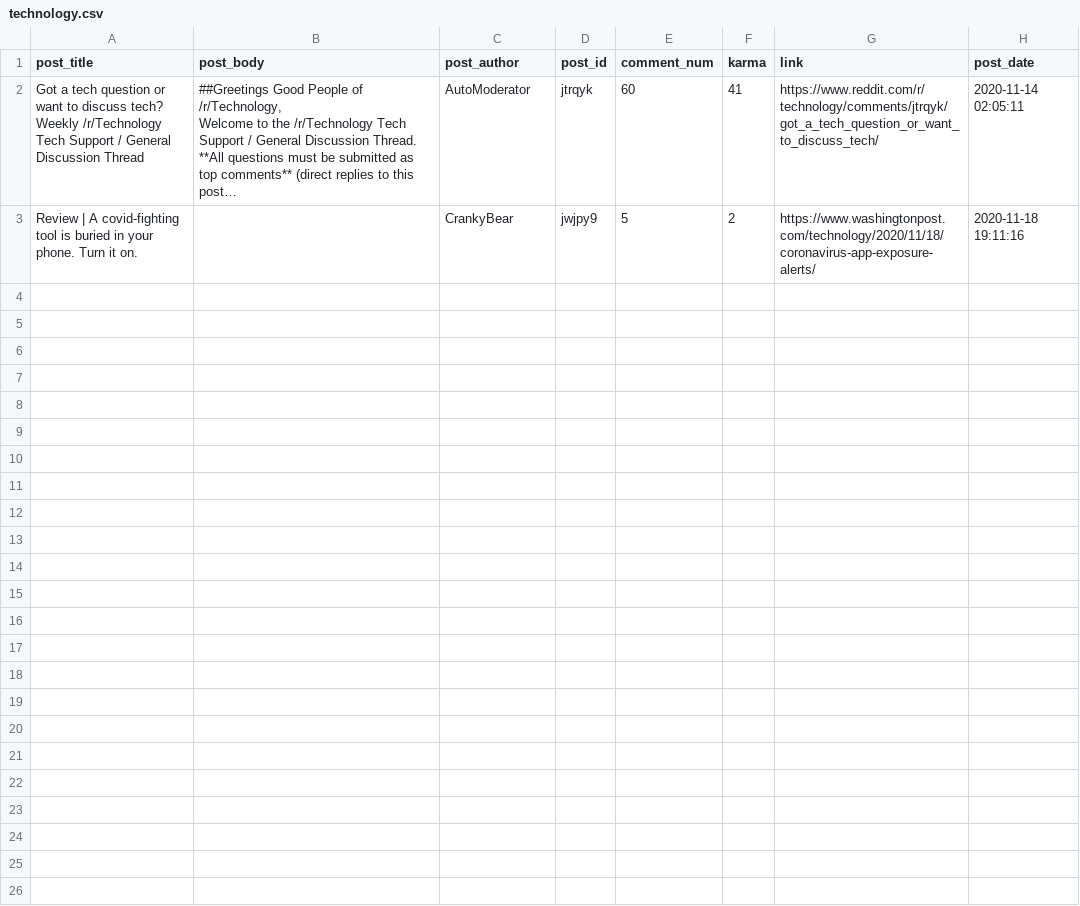
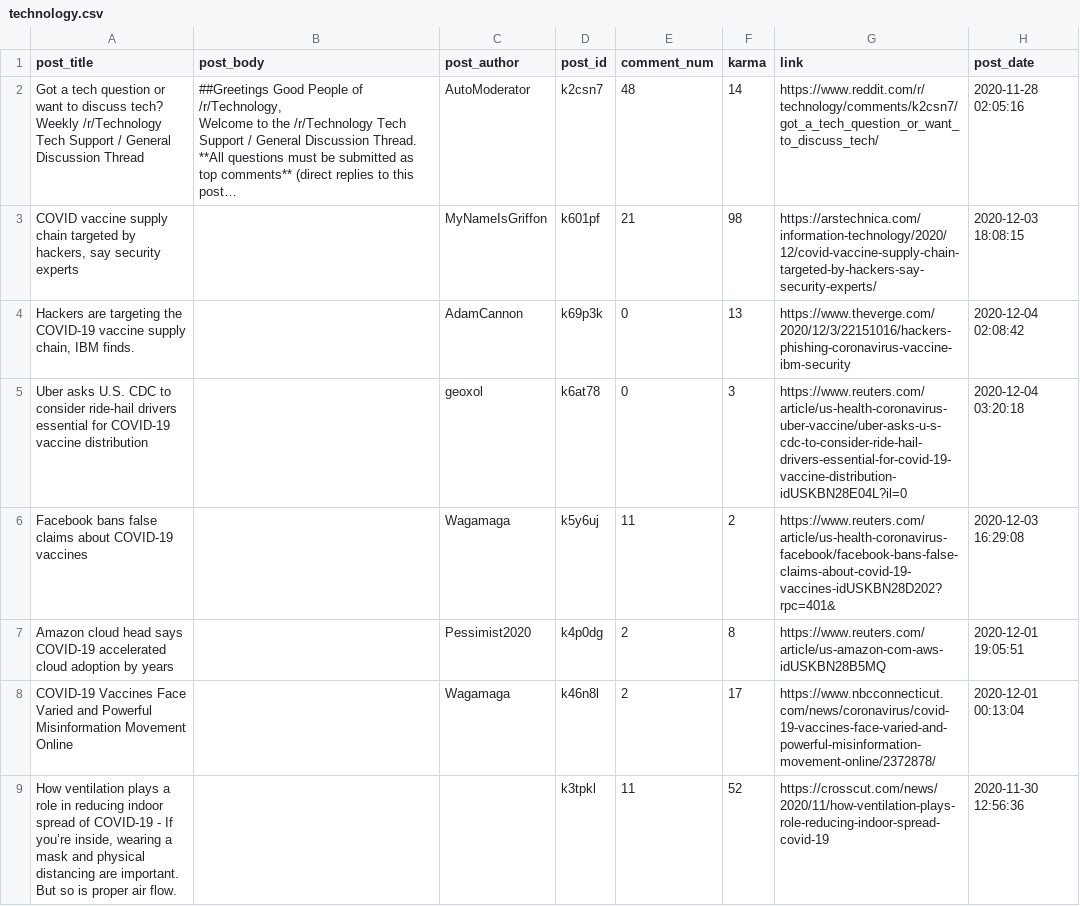
Before and after one commit to ahyder2/ITMS448_Final, a CSV file: technology.csv, drawn as a sheet; only a part is shown; long unchanged cells end in …; removed rows and columns are numbered as before the commit, all else as after; the diff covers the shown part only; the diff names each change by its address in the sheet, - before the commit and + after, or states it on an @@ line.

```diff
--- a/technology.csv
+++ b/technology.csv
-D2 (post_id): jtrqyk
+D2 (post_id): k2csn7
-E2 (comment_num): 60
+E2 (comment_num): 48
-F2 (karma): 41
+F2 (karma): 14
-G2 (link): https://www.reddit.com/r/technology/comments/jtrqyk/got_a_tech_question_or_want_to_discuss_tech/
+G2 (link): https://www.reddit.com/r/technology/comments/k2csn7/got_a_tech_question_or_want_to_discuss_tech/
-H2 (post_date): 2020-11-14 02:05:11
+H2 (post_date): 2020-11-28 02:05:16
-row 3: Review | A covid-fighting tool is buried in your phone. Turn it on. |  | CrankyBear | jwjpy9 | 5 | 2 | https://www.washingtonpost.com/technology/2020/11/18/coronavirus-app-exposure-alerts/ | 2020-11-18 19:11:16
+row 3: COVID vaccine supply chain targeted by hackers, say security experts |  | MyNameIsGriffon | k601pf | 21 | 98 | https://arstechnica.com/information-technology/2020/12/covid-vaccine-supply-chain-targeted-by-hackers-say-security-experts/ | 2020-12-03 18:08:15
+row 4: Hackers are targeting the COVID-19 vaccine supply chain, IBM finds. |  | AdamCannon | k69p3k | 0 | 13 | https://www.theverge.com/2020/12/3/22151016/hackers-phishing-coronavirus-vaccine-ibm-security | 2020-12-04 02:08:42
+row 5: Uber asks U.S. CDC to consider ride-hail drivers essential for COVID-19 vaccine distribution |  | geoxol | k6at78 | 0 | 3 | https://www.reuters.com/article/us-health-coronavirus-uber-vaccine/uber-asks-u-s-cdc-to-consider-ride-hail-drivers-essential-for-covid-19-vaccine-distribution-idUSKBN28E04L?il=0 | 2020-12-04 03:20:18
+row 6: Facebook bans false claims about COVID-19 vaccines |  | Wagamaga | k5y6uj | 11 | 2 | https://www.reuters.com/article/us-health-coronavirus-facebook/facebook-bans-false-claims-about-covid-19-vaccines-idUSKBN28D202?rpc=401& | 2020-12-03 16:29:08
+row 7: Amazon cloud head says COVID-19 accelerated cloud adoption by years |  | Pessimist2020 | k4p0dg | 2 | 8 | https://www.reuters.com/article/us-amazon-com-aws-idUSKBN28B5MQ | 2020-12-01 19:05:51
+row 8: COVID-19 Vaccines Face Varied and Powerful Misinformation Movement Online |  | Wagamaga | k46n8l | 2 | 17 | https://www.nbcconnecticut.com/news/coronavirus/covid-19-vaccines-face-varied-and-powerful-misinformation-movement-online/2372878/ | 2020-12-01 00:13:04
+row 9: How ventilation plays a role in reducing indoor spread of COVID-19 - If you’re inside, wearing a mask and physical distancing are important. But so is proper air flow. |  |  | k3tpkl | 11 | 52 | https://crosscut.com/news/2020/11/how-ventilation-plays-role-reducing-indoor-spread-covid-19 | 2020-11-30 12:56:36
```
Also changed, not shown: 8 added rows elsewhere in this file, COVID OR Economy.csv, COVID OR election.csv, 5 other files.
